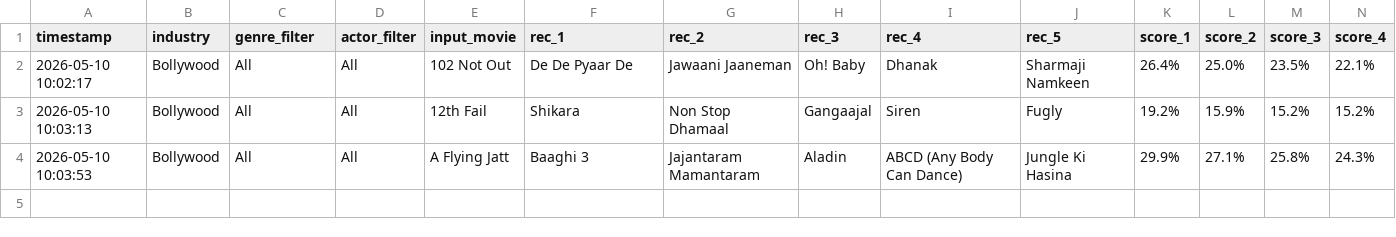
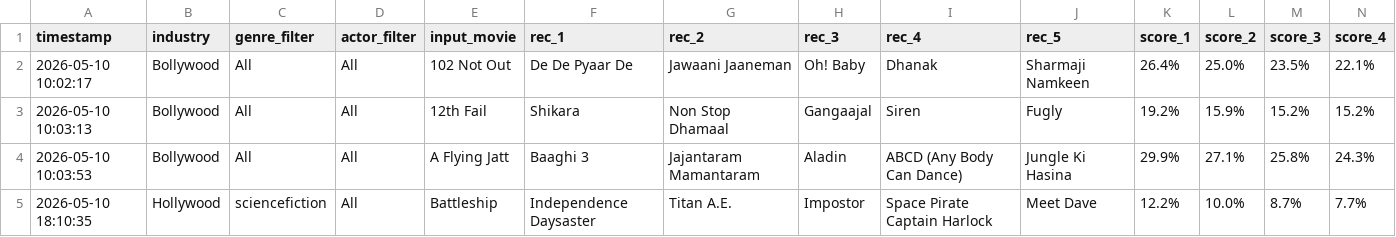
Before and after one commit to Amber-s-art/LensLore, a CSV file: logs/prediction.csv, drawn as a sheet; only a part is shown; rows hold the shown columns only; the diff names each change by its address in the sheet, - before the commit and + after, or states it on an @@ line.

Commit message:
Log prediction for: Battleship

```diff
--- a/logs/prediction.csv
+++ b/logs/prediction.csv
+row 5: 2026-05-10 18:10:35 | Hollywood | sciencefiction | All | Battleship | Independence Daysaster | Titan A.E. | Impostor | Space Pirate Captain Harlock | Meet Dave | 12.2% | 10.0% | 8.7% | 7.7%
```
